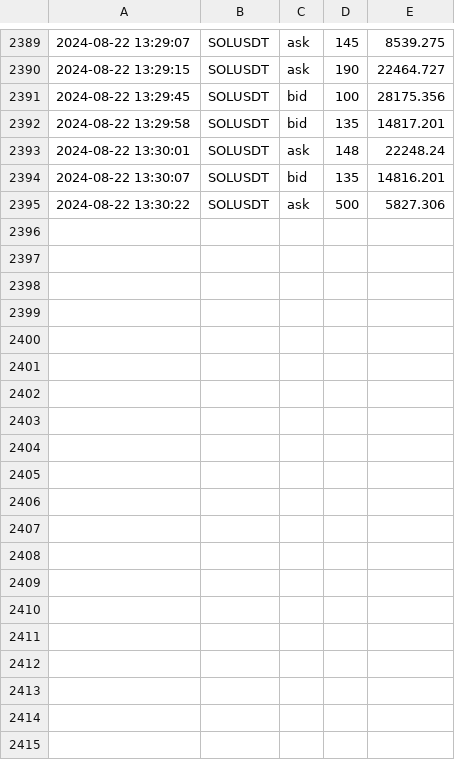
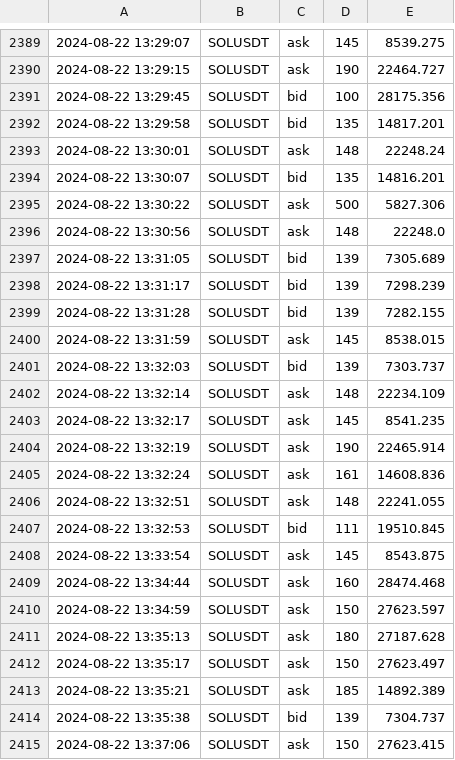
Before and after one commit to caotuanvu123/ob-btc-future, a CSV file: csv/spots/future_order_book_solusdt_2024-08-22.csv, drawn as a sheet; only a part is shown, gaps mark what is left out; the diff covers the shown part only; the diff names each change by its address in the sheet, - before the commit and + after, or states it on an @@ line.

```diff
--- a/csv/spots/future_order_book_solusdt_2024-08-22.csv
+++ b/csv/spots/future_order_book_solusdt_2024-08-22.csv
+row 2396: 2024-08-22 13:30:56 | SOLUSDT | ask | 148 | 22248.0
+row 2397: 2024-08-22 13:31:05 | SOLUSDT | bid | 139 | 7305.689
+row 2398: 2024-08-22 13:31:17 | SOLUSDT | bid | 139 | 7298.239
+row 2399: 2024-08-22 13:31:28 | SOLUSDT | bid | 139 | 7282.155
+row 2400: 2024-08-22 13:31:59 | SOLUSDT | ask | 145 | 8538.015
+row 2401: 2024-08-22 13:32:03 | SOLUSDT | bid | 139 | 7303.737
+row 2402: 2024-08-22 13:32:14 | SOLUSDT | ask | 148 | 22234.109
+row 2403: 2024-08-22 13:32:17 | SOLUSDT | ask | 145 | 8541.235
+row 2404: 2024-08-22 13:32:19 | SOLUSDT | ask | 190 | 22465.914
+row 2405: 2024-08-22 13:32:24 | SOLUSDT | ask | 161 | 14608.836
+row 2406: 2024-08-22 13:32:51 | SOLUSDT | ask | 148 | 22241.055
+row 2407: 2024-08-22 13:32:53 | SOLUSDT | bid | 111 | 19510.845
+row 2408: 2024-08-22 13:33:54 | SOLUSDT | ask | 145 | 8543.875
+row 2409: 2024-08-22 13:34:44 | SOLUSDT | ask | 160 | 28474.468
+row 2410: 2024-08-22 13:34:59 | SOLUSDT | ask | 150 | 27623.597
+row 2411: 2024-08-22 13:35:13 | SOLUSDT | ask | 180 | 27187.628
+row 2412: 2024-08-22 13:35:17 | SOLUSDT | ask | 150 | 27623.497
+row 2413: 2024-08-22 13:35:21 | SOLUSDT | ask | 185 | 14892.389
+row 2414: 2024-08-22 13:35:38 | SOLUSDT | bid | 139 | 7304.737
+row 2415: 2024-08-22 13:37:06 | SOLUSDT | ask | 150 | 27623.415
```
Also changed, not shown: 16 added rows elsewhere in this file, csv/futures/future_order_book_btcusdt_2024-08-22.csv, csv/futures/future_order_book_ethusdt_2024-08-22.csv, 2 other files.
